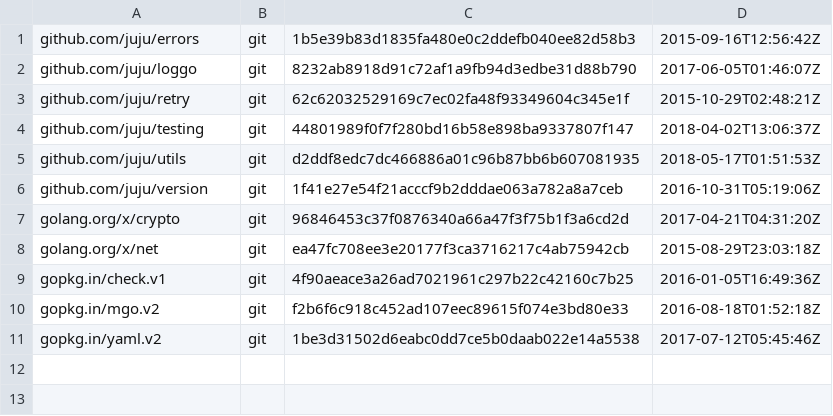
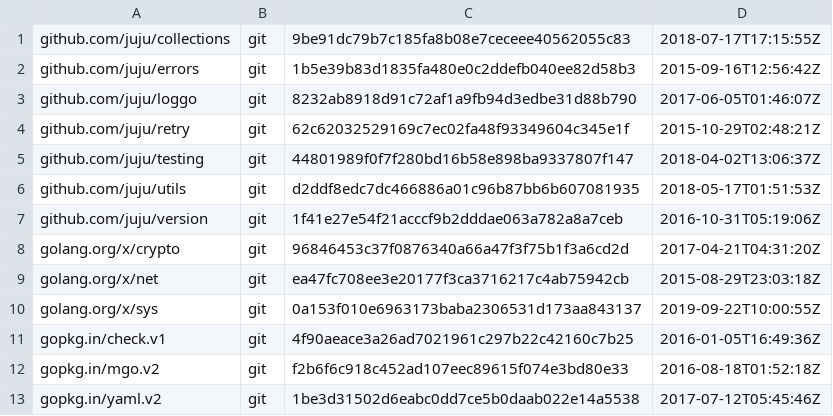
Before and after one commit to juju/os, a TSV file: dependencies.tsv, drawn as a sheet.

```diff
--- a/dependencies.tsv
+++ b/dependencies.tsv
@@ -1 +1,2 @@
+github.com/juju/collections	git	9be91dc79b7c185fa8b08e7ceceee40562055c83	2018-07-17T17:15:55Z
 github.com/juju/errors	git	1b5e39b83d1835fa480e0c2ddefb040ee82d58b3	2015-09-16T12:56:42Z
@@ -8,2 +9,3 @@ golang.org/x/crypto	git	96846453c37f0876340a66a47f3f75b1f3a6cd2d	2017-04-21T04:3
 golang.org/x/net	git	ea47fc708ee3e20177f3ca3716217c4ab75942cb	2015-08-29T23:03:18Z
+golang.org/x/sys	git	0a153f010e6963173baba2306531d173aa843137	2019-09-22T10:00:55Z
 gopkg.in/check.v1	git	4f90aeace3a26ad7021961c297b22c42160c7b25	2016-01-05T16:49:36Z
```
Also changed, not shown: 7 other files.
